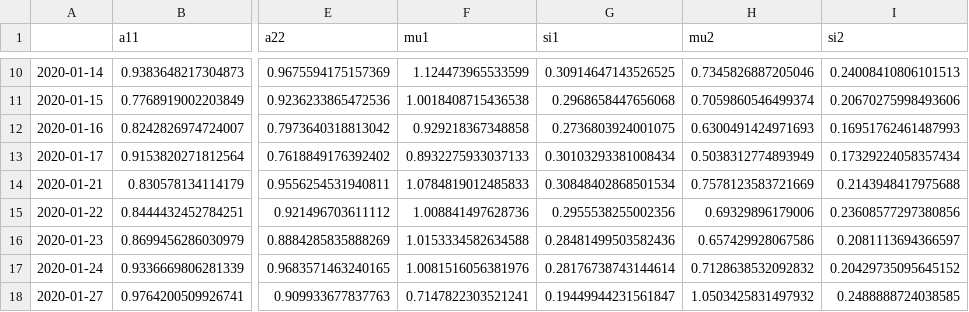
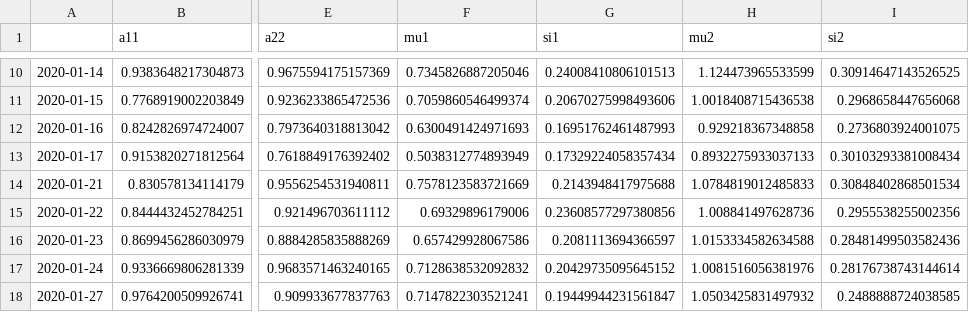
Before and after one commit to jasonbohne123/HMM_LOB_Inference, a CSV file: data/results/psg_bookimbalance.csv, drawn as a sheet; only a part is shown, gaps mark what is left out; the diff covers the shown part only; the diff names each change by its address in the sheet, - before the commit and + after, or states it on an @@ line.

```diff
--- a/data/results/psg_bookimbalance.csv
+++ b/data/results/psg_bookimbalance.csv
-F10 (mu1): 1.124473965533599
+F10 (mu1): 0.7345826887205046
-G10 (si1): 0.30914647143526525
+G10 (si1): 0.24008410806101513
-H10 (mu2): 0.7345826887205046
+H10 (mu2): 1.124473965533599
-I10 (si2): 0.24008410806101513
+I10 (si2): 0.30914647143526525
-F11 (mu1): 1.0018408715436538
+F11 (mu1): 0.7059860546499374
-G11 (si1): 0.2968658447656068
+G11 (si1): 0.20670275998493606
-H11 (mu2): 0.7059860546499374
+H11 (mu2): 1.0018408715436538
-I11 (si2): 0.20670275998493606
+I11 (si2): 0.2968658447656068
-F12 (mu1): 0.929218367348858
+F12 (mu1): 0.6300491424971693
-G12 (si1): 0.2736803924001075
+G12 (si1): 0.16951762461487993
-H12 (mu2): 0.6300491424971693
+H12 (mu2): 0.929218367348858
-I12 (si2): 0.16951762461487993
+I12 (si2): 0.2736803924001075
-F13 (mu1): 0.8932275933037133
+F13 (mu1): 0.5038312774893949
-G13 (si1): 0.30103293381008434
+G13 (si1): 0.17329224058357434
-H13 (mu2): 0.5038312774893949
+H13 (mu2): 0.8932275933037133
-I13 (si2): 0.17329224058357434
+I13 (si2): 0.30103293381008434
-F14 (mu1): 1.0784819012485833
+F14 (mu1): 0.7578123583721669
-G14 (si1): 0.30848402868501534
+G14 (si1): 0.2143948417975688
-H14 (mu2): 0.7578123583721669
+H14 (mu2): 1.0784819012485833
-I14 (si2): 0.2143948417975688
+I14 (si2): 0.30848402868501534
-F15 (mu1): 1.008841497628736
+F15 (mu1): 0.69329896179006
-G15 (si1): 0.2955538255002356
+G15 (si1): 0.23608577297380856
-H15 (mu2): 0.69329896179006
+H15 (mu2): 1.008841497628736
-I15 (si2): 0.23608577297380856
+I15 (si2): 0.2955538255002356
-F16 (mu1): 1.0153334582634588
+F16 (mu1): 0.657429928067586
-G16 (si1): 0.28481499503582436
+G16 (si1): 0.2081113694366597
-H16 (mu2): 0.657429928067586
+H16 (mu2): 1.0153334582634588
-I16 (si2): 0.2081113694366597
+I16 (si2): 0.28481499503582436
-F17 (mu1): 1.0081516056381976
+F17 (mu1): 0.7128638532092832
-G17 (si1): 0.28176738743144614
+G17 (si1): 0.20429735095645152
-H17 (mu2): 0.7128638532092832
+H17 (mu2): 1.0081516056381976
-I17 (si2): 0.20429735095645152
+I17 (si2): 0.28176738743144614
```
Also changed, not shown: 44 edited cells elsewhere in this file, data/results/hmm_bidsize.csv, data/results/hmm_bookimbalance.csv, 8 other files.
